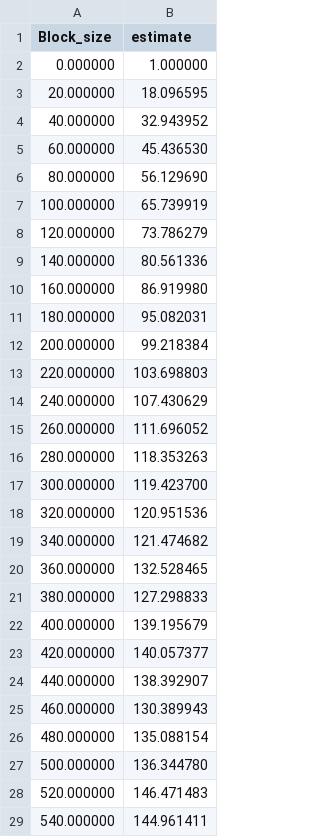
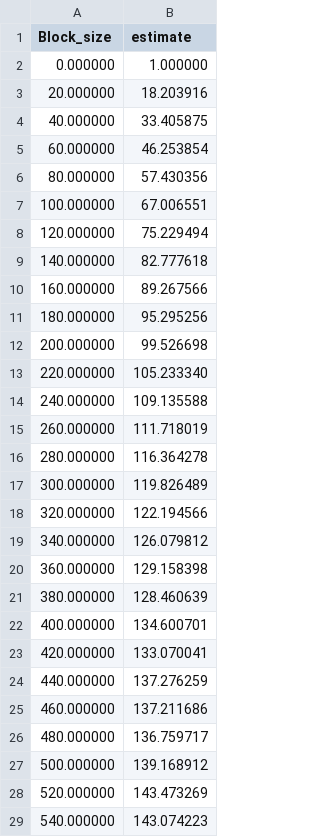
Before and after one commit to Pwhsky/FKA121, a CSV file: E2/block_averaging.csv, drawn as a sheet; only a part is shown; the diff covers the shown part only.

```diff
--- a/E2/block_averaging.csv
+++ b/E2/block_averaging.csv
@@ -2,28 +2,28 @@ Block_size,estimate
 0.000000,1.000000
-20.000000,18.096595
-40.000000,32.943952
-60.000000,45.436530
-80.000000,56.129690
-100.000000,65.739919
-120.000000,73.786279
-140.000000,80.561336
-160.000000,86.919980
-180.000000,95.082031
-200.000000,99.218384
-220.000000,103.698803
-240.000000,107.430629
-260.000000,111.696052
-280.000000,118.353263
-300.000000,119.423700
-320.000000,120.951536
-340.000000,121.474682
-360.000000,132.528465
-380.000000,127.298833
-400.000000,139.195679
-420.000000,140.057377
-440.000000,138.392907
-460.000000,130.389943
-480.000000,135.088154
-500.000000,136.344780
-520.000000,146.471483
-540.000000,144.961411
+20.000000,18.203916
+40.000000,33.405875
+60.000000,46.253854
+80.000000,57.430356
+100.000000,67.006551
+120.000000,75.229494
+140.000000,82.777618
+160.000000,89.267566
+180.000000,95.295256
+200.000000,99.526698
+220.000000,105.233340
+240.000000,109.135588
+260.000000,111.718019
+280.000000,116.364278
+300.000000,119.826489
+320.000000,122.194566
+340.000000,126.079812
+360.000000,129.158398
+380.000000,128.460639
+400.000000,134.600701
+420.000000,133.070041
+440.000000,137.276259
+460.000000,137.211686
+480.000000,136.759717
+500.000000,139.168912
+520.000000,143.473269
+540.000000,143.074223
```
Also changed, not shown: 72 edited cells elsewhere in this file, E2/correlation.csv, 3 other files.
